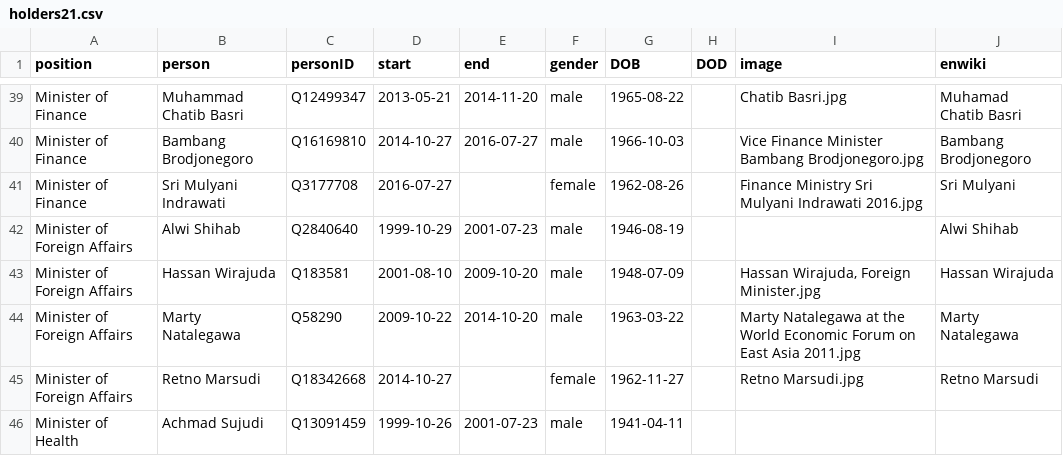
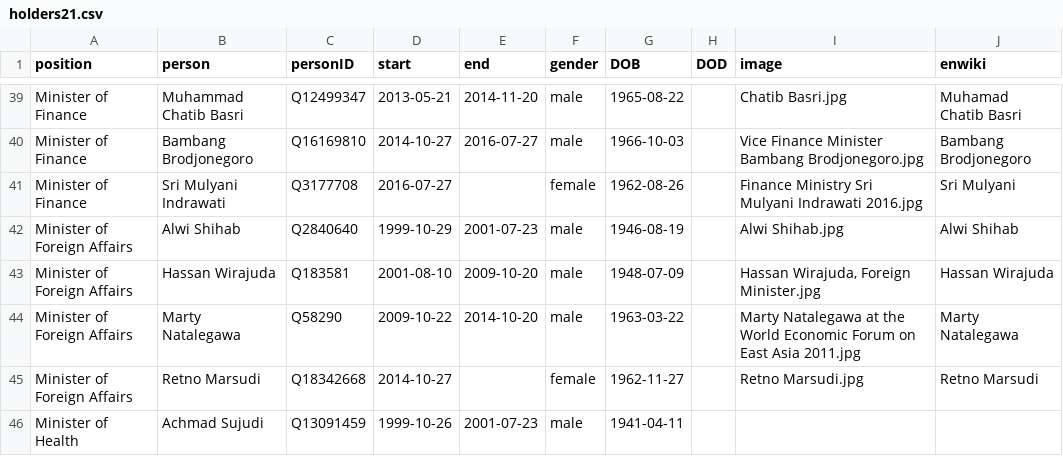
Before and after one commit to every-politician-scrapers/indonesia-ministers, a CSV file: html/holders21.csv, drawn as a sheet; only a part is shown, gaps mark what is left out.

```diff
--- a/html/holders21.csv
+++ b/html/holders21.csv
@@ -41,3 +41,3 @@ Minister of Finance,Bambang Brodjonegoro,Q16169810,2014-10-27,2016-07-27,male,19
 Minister of Finance,Sri Mulyani Indrawati,Q3177708,2016-07-27,,female,1962-08-26,,Finance Ministry Sri Mulyani Indrawati 2016.jpg,Sri Mulyani
-Minister of Foreign Affairs,Alwi Shihab,Q2840640,1999-10-29,2001-07-23,male,1946-08-19,,,Alwi Shihab
+Minister of Foreign Affairs,Alwi Shihab,Q2840640,1999-10-29,2001-07-23,male,1946-08-19,,Alwi Shihab.jpg,Alwi Shihab
 Minister of Foreign Affairs,Hassan Wirajuda,Q183581,2001-08-10,2009-10-20,male,1948-07-09,,"Hassan Wirajuda, Foreign Minister.jpg",Hassan Wirajuda
```
Also changed, not shown: 1 other file.
